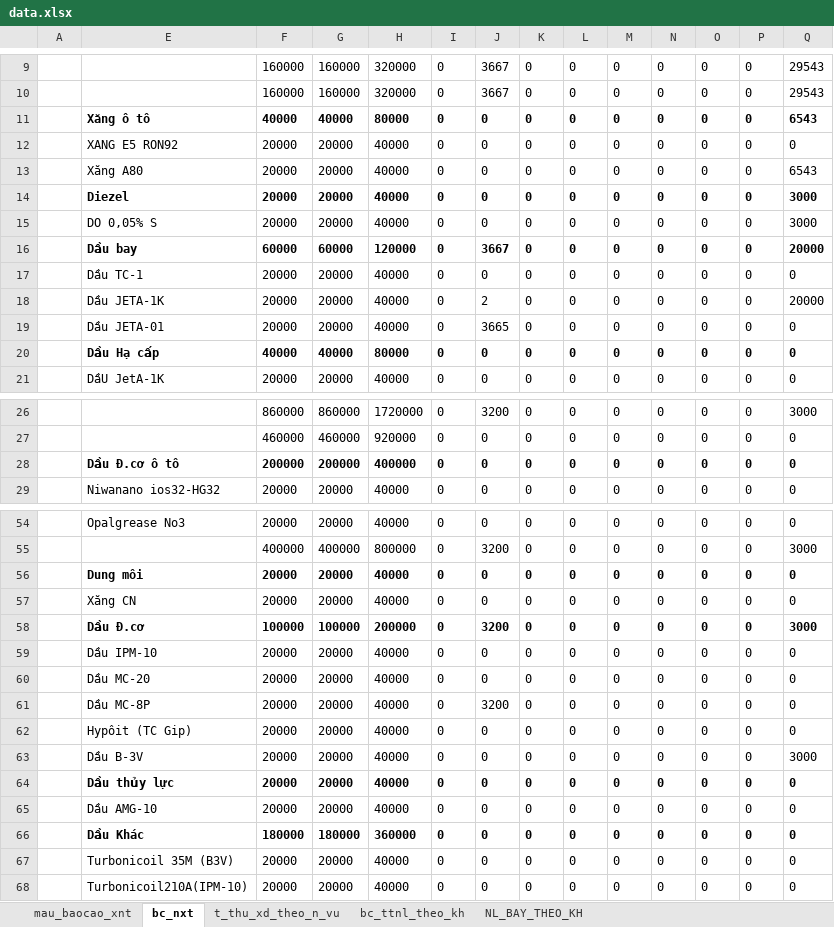
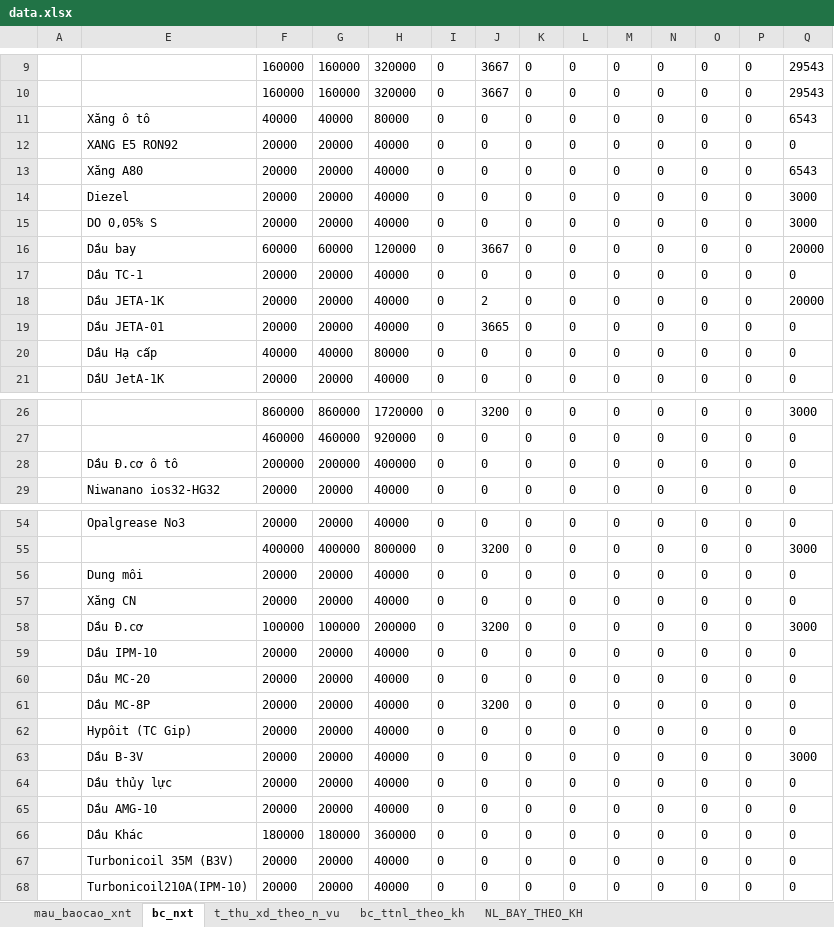
Before and after one commit to ste4-share/xdf, an Excel workbook: src/main/resources/com/xdf/xd_f371/xlsx_template/data.xlsx, sheet bc_nxt, drawn as a sheet; only a part is shown, gaps mark what is left out; values as stored, in another font and other column widths than the file's, no borders; the diff covers the shown part only; the diff names each change by its address in the sheet, - before the commit and + after, or states it on an @@ line.

```diff
--- a/src/main/resources/com/xdf/xd_f371/xlsx_template/data.xlsx (sheet bc_nxt)
+++ b/src/main/resources/com/xdf/xd_f371/xlsx_template/data.xlsx (sheet bc_nxt)
-E11:Q11 bold: on
+E11:Q11 bold: off
-E14:Q14 bold: on
+E14:Q14 bold: off
-E16:Q16 bold: on
+E16:Q16 bold: off
-E20:Q20 bold: on
+E20:Q20 bold: off
-E28:Q28 bold: on
+E28:Q28 bold: off
-E56:Q56 bold: on
+E56:Q56 bold: off
-E58:Q58 bold: on
+E58:Q58 bold: off
-E64:Q64 bold: on
+E64:Q64 bold: off
-E66:Q66 bold: on
+E66:Q66 bold: off
```
Also changed, not shown: cell formats elsewhere in this sheet, baocao/baocao.xlsx, 7 other files.
